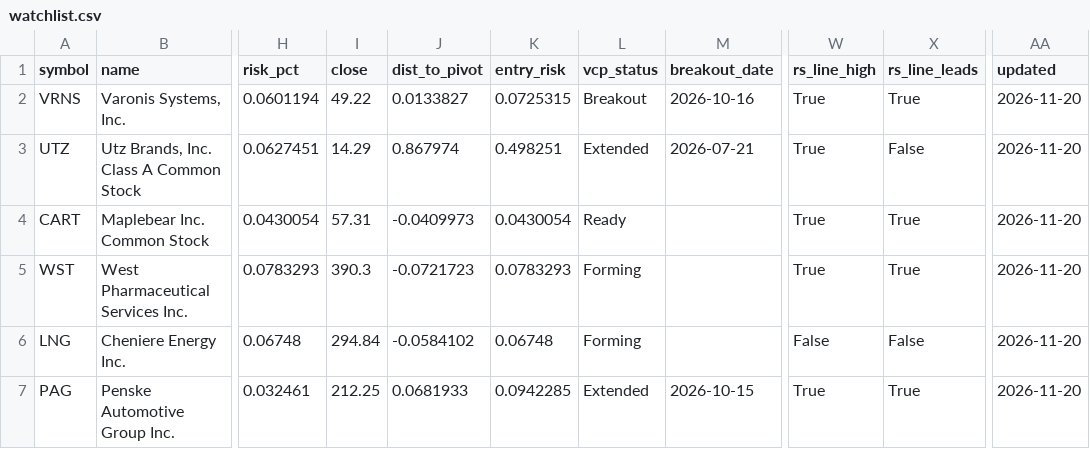
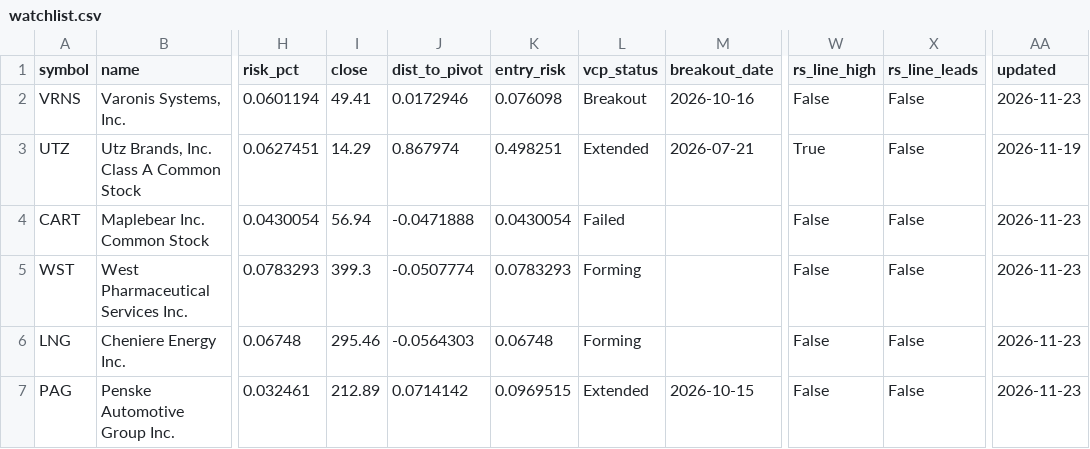
Before and after one commit to teesarasas/sepa-screener, a CSV file: data/watchlist.csv, drawn as a sheet; only a part is shown, gaps mark what is left out; the diff names each change by its address in the sheet, - before the commit and + after, or states it on an @@ line.

```diff
--- a/data/watchlist.csv
+++ b/data/watchlist.csv
-I2 (close): 49.22
+I2 (close): 49.41
-J2 (dist_to_pivot): 0.0133827
+J2 (dist_to_pivot): 0.0172946
-K2 (entry_risk): 0.0725315
+K2 (entry_risk): 0.076098
-W2 (rs_line_high): True
+W2 (rs_line_high): False
-X2 (rs_line_leads): True
+X2 (rs_line_leads): False
-AA2 (updated): 2026-11-20
+AA2 (updated): 2026-11-23
-AA3 (updated): 2026-11-20
+AA3 (updated): 2026-11-19
-I4 (close): 57.31
+I4 (close): 56.94
-J4 (dist_to_pivot): -0.0409973
+J4 (dist_to_pivot): -0.0471888
-L4 (vcp_status): Ready
+L4 (vcp_status): Failed
-W4:W5 (rs_line_high): True
+W4:W5 (rs_line_high): False
-X4:X5 (rs_line_leads): True
+X4:X5 (rs_line_leads): False
-AA4:AA7 (updated): 2026-11-20
+AA4:AA7 (updated): 2026-11-23
-I5 (close): 390.3
+I5 (close): 399.3
-J5 (dist_to_pivot): -0.0721723
+J5 (dist_to_pivot): -0.0507774
-I6 (close): 294.84
+I6 (close): 295.46
-J6 (dist_to_pivot): -0.0584102
+J6 (dist_to_pivot): -0.0564303
-I7 (close): 212.25
+I7 (close): 212.89
-J7 (dist_to_pivot): 0.0681933
+J7 (dist_to_pivot): 0.0714142
-K7 (entry_risk): 0.0942285
+K7 (entry_risk): 0.0969515
-W7 (rs_line_high): True
+W7 (rs_line_high): False
-X7 (rs_line_leads): True
+X7 (rs_line_leads): False
```
Also changed, not shown: 2 other files.
